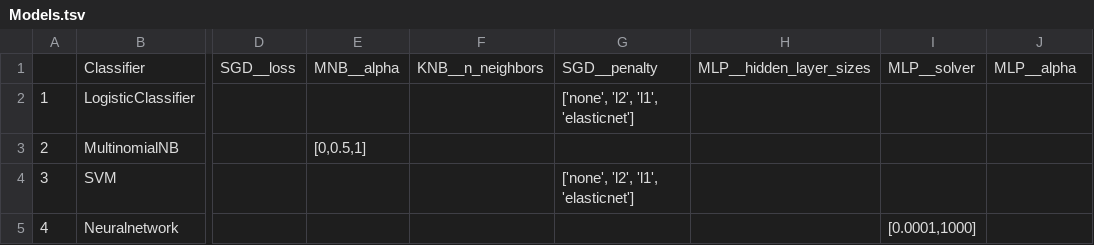
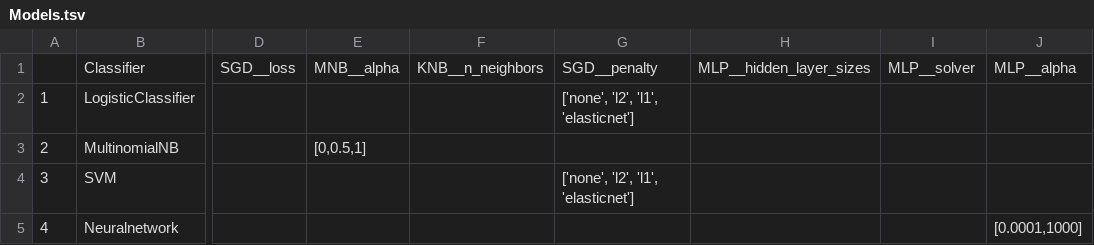
Before and after one commit to jaspervanderheide/Scriptie-Sprekers-TK, a TSV file: Models.tsv, drawn as a sheet; only a part is shown, gaps mark what is left out; the diff names each change by its address in the sheet, - before the commit and + after, or states it on an @@ line.

Commit message:
Models.tsv

```diff
--- a/Models.tsv
+++ b/Models.tsv
-I5: [0.0001,1000]
+I5: (empty)
-J5: (empty)
+J5: [0.0001,1000]
```
